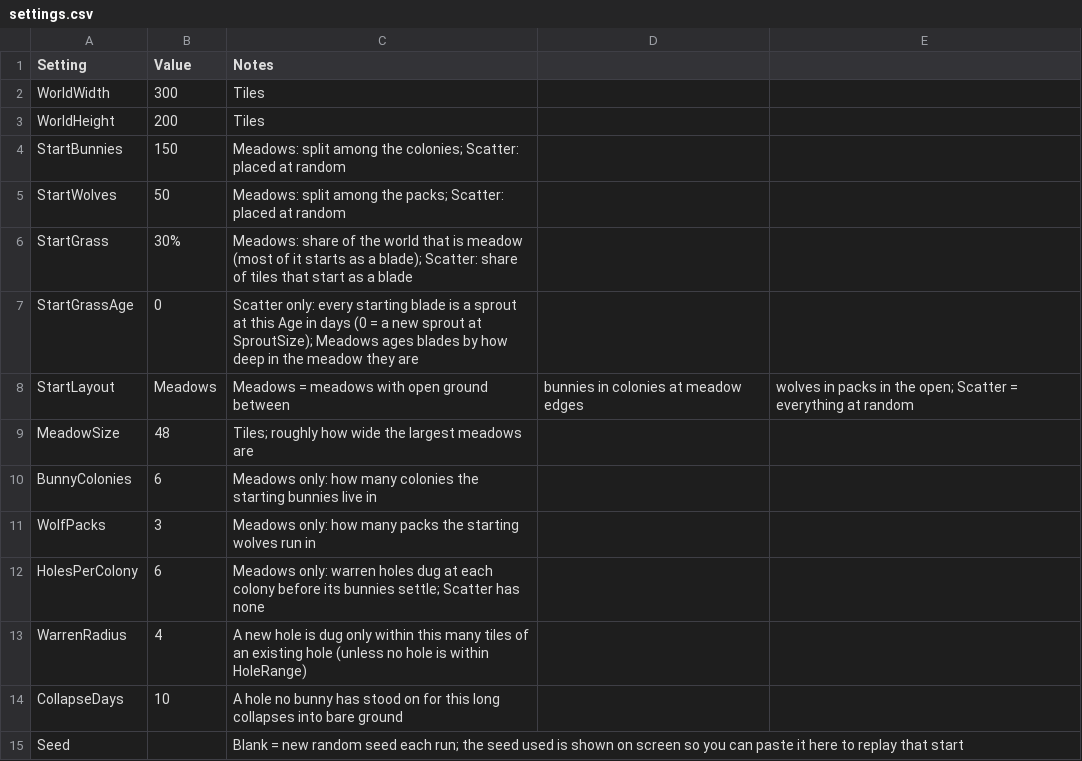
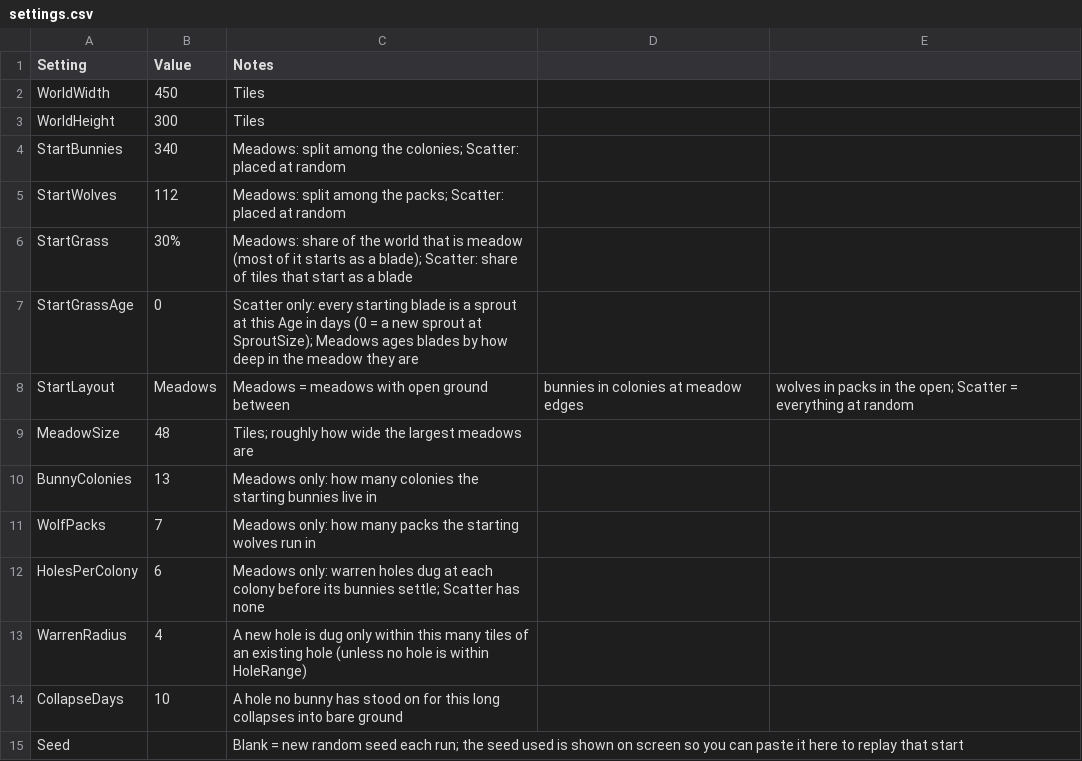
Before and after one commit to pbrinnel/pbrinnel.github.io, a CSV file: Life/tables/settings.csv, drawn as a sheet.

```diff
--- a/Life/tables/settings.csv
+++ b/Life/tables/settings.csv
@@ -1,6 +1,6 @@
 Setting,Value,Notes
-WorldWidth,300,Tiles
-WorldHeight,200,Tiles
-StartBunnies,150,Meadows: split among the colonies; Scatter: placed at random
-StartWolves,50,Meadows: split among the packs; Scatter: placed at random
+WorldWidth,450,Tiles
+WorldHeight,300,Tiles
+StartBunnies,340,Meadows: split among the colonies; Scatter: placed at random
+StartWolves,112,Meadows: split among the packs; Scatter: placed at random
 StartGrass,30%,Meadows: share of the world that is meadow (most of it starts as a blade); Scatter: share of tiles that start as a blade
@@ -9,4 +9,4 @@ StartLayout,Meadows,Meadows = meadows with open ground between, bunnies in colon
 MeadowSize,48,Tiles; roughly how wide the largest meadows are
-BunnyColonies,6,Meadows only: how many colonies the starting bunnies live in
-WolfPacks,3,Meadows only: how many packs the starting wolves run in
+BunnyColonies,13,Meadows only: how many colonies the starting bunnies live in
+WolfPacks,7,Meadows only: how many packs the starting wolves run in
 HolesPerColony,6,Meadows only: warren holes dug at each colony before its bunnies settle; Scatter has none
```
Also changed, not shown: Life/tables/species.csv, Life/tables/states.csv, 7 other files.
